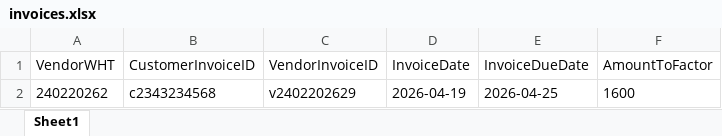
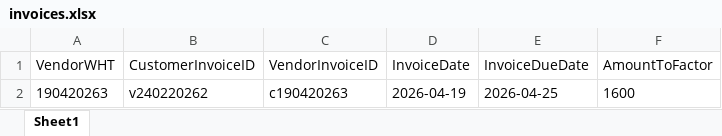
Before and after one commit to saraeliach1234/playwright-tests, an Excel workbook: downloads/invoices.xlsx, sheet Sheet1, drawn as a sheet; values as stored, in another font and other column widths than the file's, no borders; the diff names each change by its address in the sheet, - before the commit and + after, or states it on an @@ line.

```diff
--- a/downloads/invoices.xlsx (sheet Sheet1)
+++ b/downloads/invoices.xlsx (sheet Sheet1)
-A2 (VendorWHT): 240220262
+A2 (VendorWHT): 190420263
-B2 (CustomerInvoiceID): c2343234568
+B2 (CustomerInvoiceID): v240220262
-C2 (VendorInvoiceID): v2402202629
+C2 (VendorInvoiceID): c190420263
```
Also changed, not shown: downloads/suppliers.xlsx, 20 other files.
